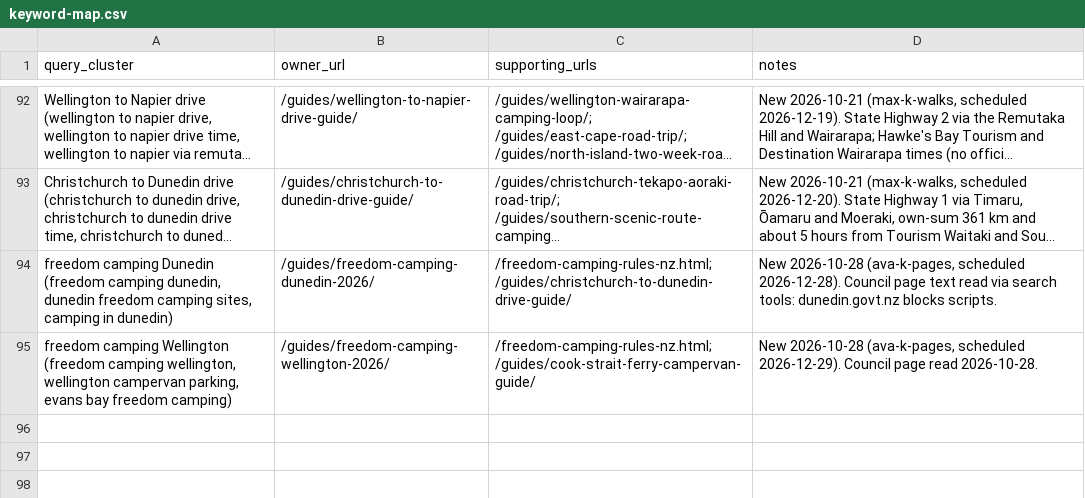
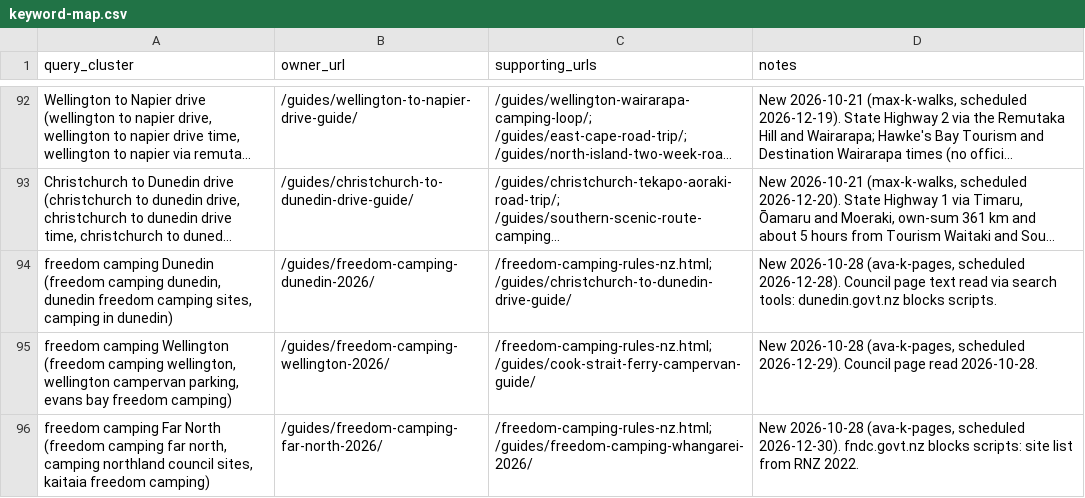
Before and after one commit to CristianRus4/kiwicamping-web, a CSV file: docs/growth/audit/keyword-map.csv, drawn as a sheet; only a part is shown, gaps mark what is left out; long unchanged cells end in …; the diff names each change by its address in the sheet, - before the commit and + after, or states it on an @@ line.

```diff
--- a/docs/growth/audit/keyword-map.csv
+++ b/docs/growth/audit/keyword-map.csv
+row 96: freedom camping Far North (freedom camping far north, camping northland council sites, kaitaia freedom camping) | /guides/freedom-camping-far-north-2026/ | /freedom-camping-rules-nz.html; /guides/freedom-camping-whangarei-2026/ | New 2026-10-28 (ava-k-pages, scheduled 2026-12-30). fndc.govt.nz blocks scripts: site list from RNZ 2022.
```
Also changed, not shown: docs/growth/changelog.csv, 11 other files.
